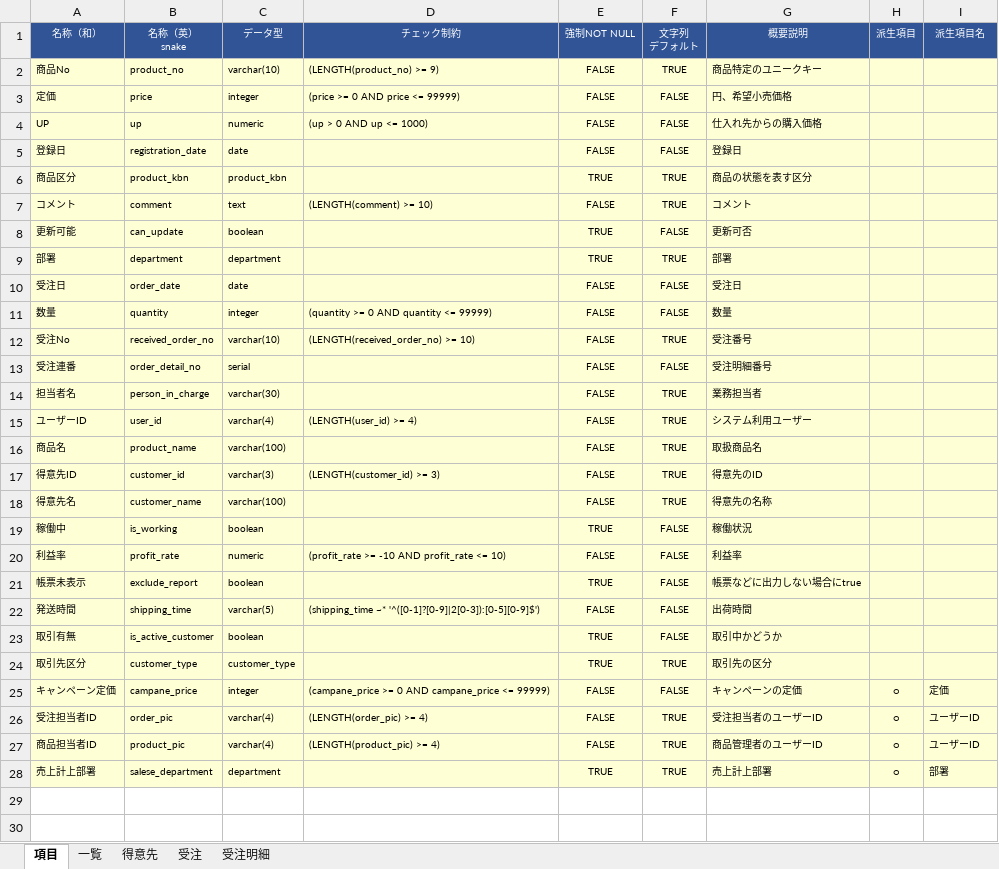
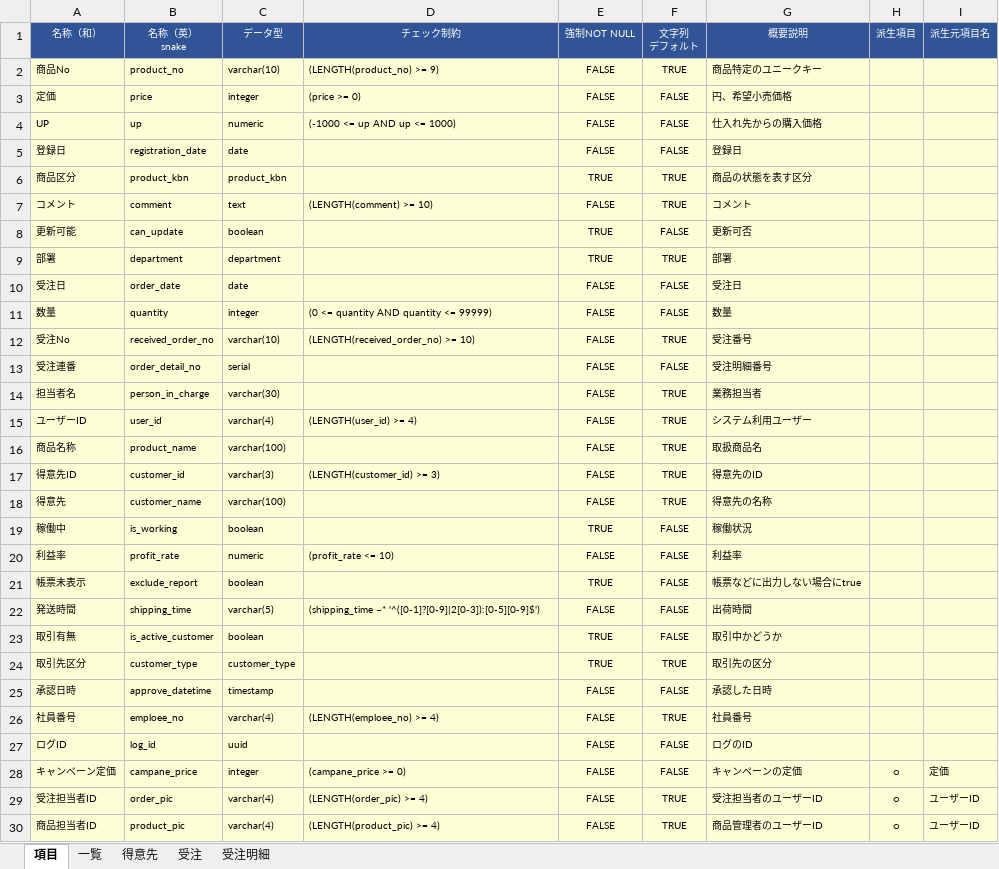
Before and after one commit to teru-0529/define-table, an Excel workbook: テーブル定義.xlsm, sheet 項目, drawn as a sheet; only a part is shown; the shorter side is filled out with more unchanged rows; values as stored, in another font and other column widths than the file's, no borders; addresses are those after the commit; the diff names each change by its address in the sheet, - before the commit and + after, or states it on an @@ line.

```diff
--- a/テーブル定義.xlsm (sheet 項目)
+++ b/テーブル定義.xlsm (sheet 項目)
-I1: 派生項目名
+I1: 派生元項目名
-D3 (チェック制約): (price >= 0 AND price <= 99999)
+D3 (チェック制約): (price >= 0)
-D4 (チェック制約): (up > 0 AND up <= 1000)
+D4 (チェック制約): (-1000 <= up AND up <= 1000)
-D11 (チェック制約): (quantity >= 0 AND quantity <= 99999)
+D11 (チェック制約): (0 <= quantity AND quantity <= 99999)
-A16 (名称（和）): 商品名
+A16 (名称（和）): 商品名称
-A18 (名称（和）): 得意先名
+A18 (名称（和）): 得意先
-D20 (チェック制約): (profit_rate >= -10 AND profit_rate <= 10)
+D20 (チェック制約): (profit_rate <= 10)
+row 25: 承認日時 | approve_datetime | timestamp |  | FALSE | FALSE | 承認した日時
+row 26: 社員番号 | emploee_no | varchar(4) | (LENGTH(emploee_no) >= 4) | FALSE | TRUE | 社員番号
+row 27: ログID | log_id | uuid |  | FALSE | FALSE | ログのID
-D28 (チェック制約): (campane_price >= 0 AND campane_price <= 99999)
+D28 (チェック制約): (campane_price >= 0)
```
Also changed, not shown: sheet 受注明細, sheet 得意先, hidden cells, 7 other files.
